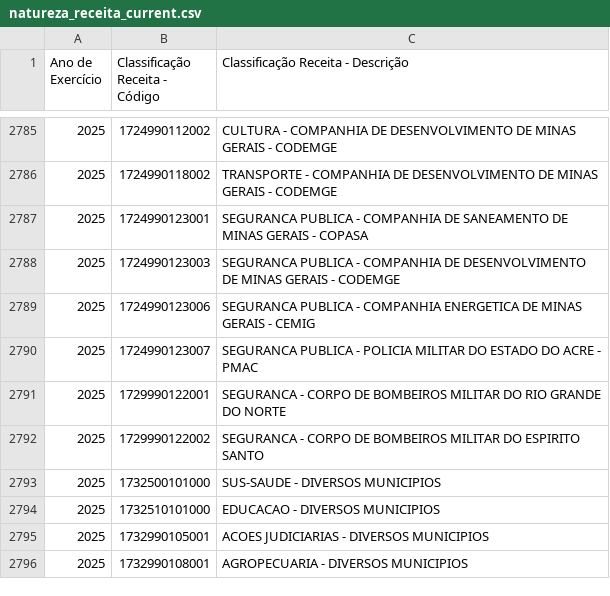
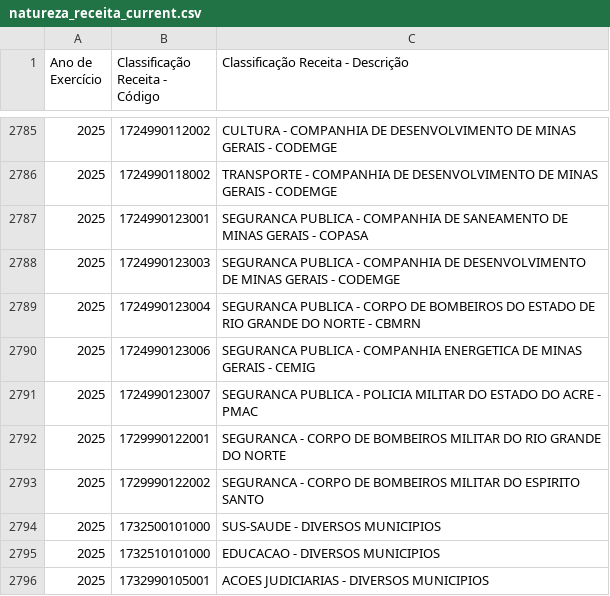
Before and after one commit to splor-mg/dados-aux-classificadores, a CSV file: data-raw/natureza_receita_current.csv, drawn as a sheet; only a part is shown, gaps mark what is left out; the shorter side is filled out with more unchanged rows.

```diff
--- a/data-raw/natureza_receita_current.csv
+++ b/data-raw/natureza_receita_current.csv
@@ -2788,2 +2788,3 @@
 "2025","1724990123003","SEGURANCA PUBLICA - COMPANHIA DE DESENVOLVIMENTO DE MINAS GERAIS - CODEMGE"
+"2025","1724990123004","SEGURANCA PUBLICA - CORPO DE BOMBEIROS DO ESTADO DE RIO GRANDE DO NORTE - CBMRN"
 "2025","1724990123006","SEGURANCA PUBLICA - COMPANHIA ENERGETICA DE MINAS GERAIS - CEMIG"
```
Also changed, not shown: data/natureza_receita.csv, 1 other file.
